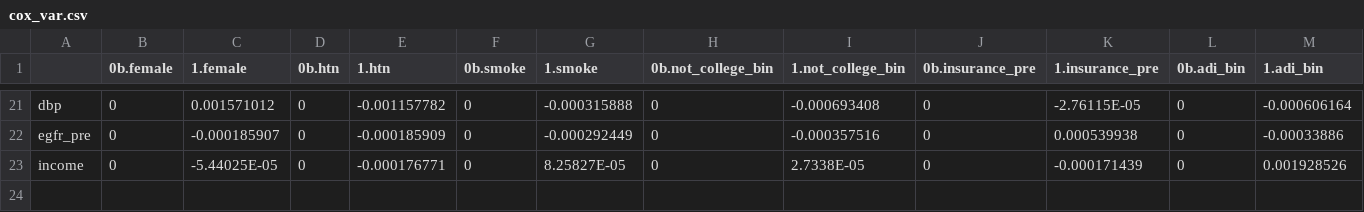
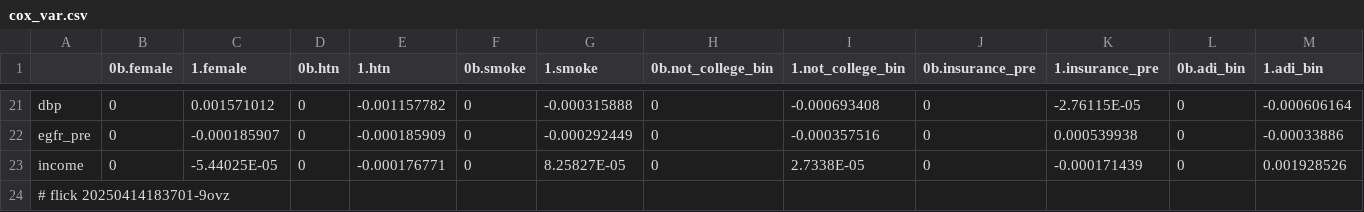
Before and after one commit to abikesa/peer-review, a CSV file: kitabo/ensi/testbin/test4/assets/csv/cox_var.csv, drawn as a sheet; only a part is shown, gaps mark what is left out; rows hold the shown columns only; the diff names each change by its address in the sheet, - before the commit and + after, or states it on an @@ line.

Commit message:
kitabo/ensi/testbin/test4/assets/csv/cox_var.csv

```diff
--- a/kitabo/ensi/testbin/test4/assets/csv/cox_var.csv
+++ b/kitabo/ensi/testbin/test4/assets/csv/cox_var.csv
+row 24: # flick 20250414183701-9ovz
```
